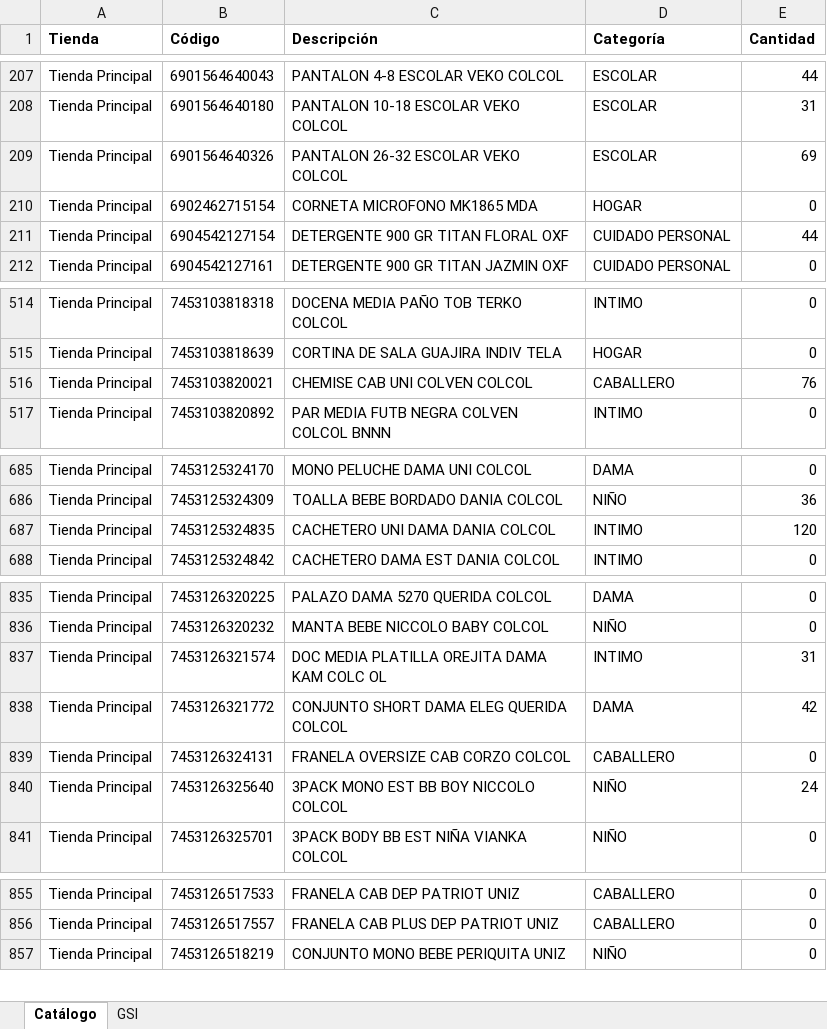
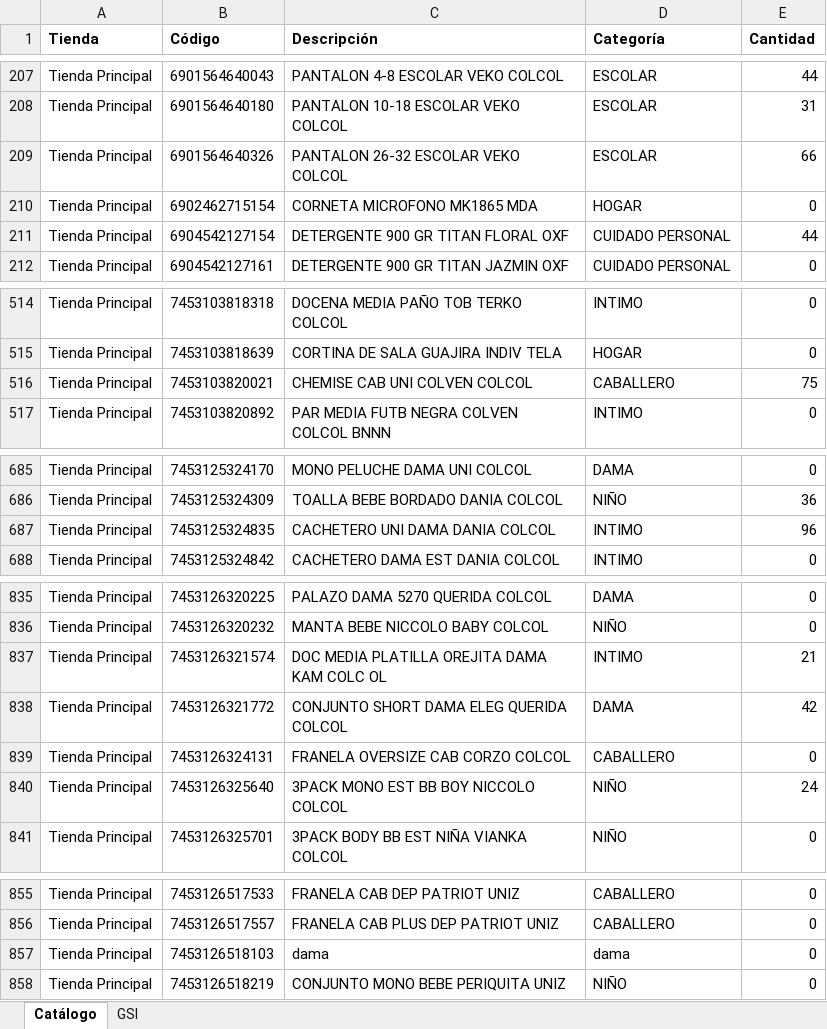
Before and after one commit to Anyer32/nexo-respaldo, an Excel workbook: respaldo-nexo.xlsx, sheet Catálogo, drawn as a sheet; only a part is shown, gaps mark what is left out; values as stored, in another font and other column widths than the file's, no borders; the diff covers the shown part only; the diff names each change by its address in the sheet, - before the commit and + after, or states it on an @@ line.

```diff
--- a/respaldo-nexo.xlsx (sheet Catálogo)
+++ b/respaldo-nexo.xlsx (sheet Catálogo)
-E209 (Cantidad): 69
+E209 (Cantidad): 66
-E516 (Cantidad): 76
+E516 (Cantidad): 75
-E687 (Cantidad): 120
+E687 (Cantidad): 96
-E837 (Cantidad): 31
+E837 (Cantidad): 21
+row 857: Tienda Principal | 7453126518103 | dama | dama | 0
```
Also changed, not shown: 8 edited cells elsewhere in this sheet, sheet GSI.
